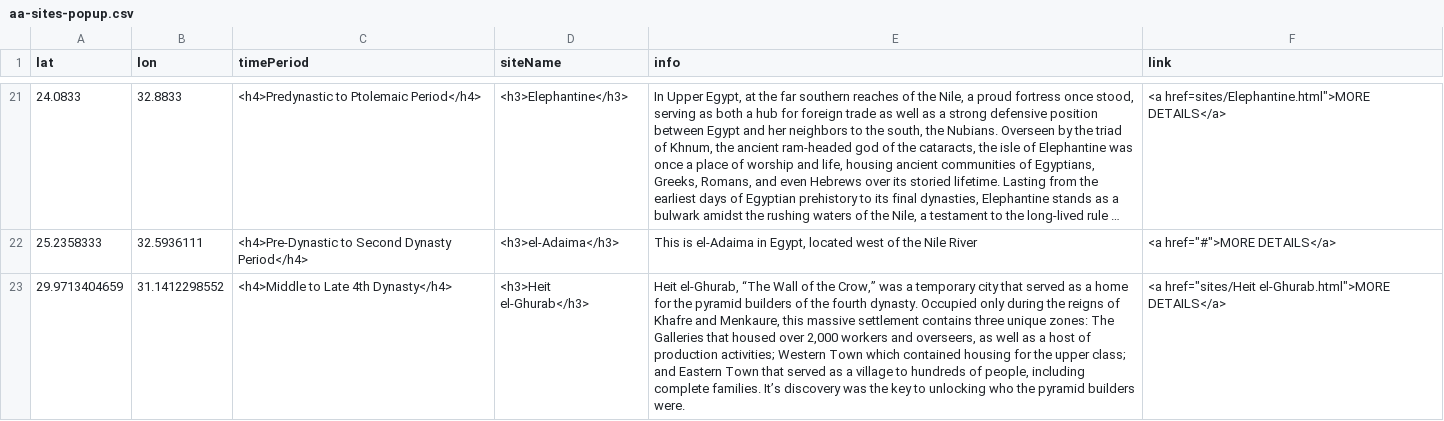
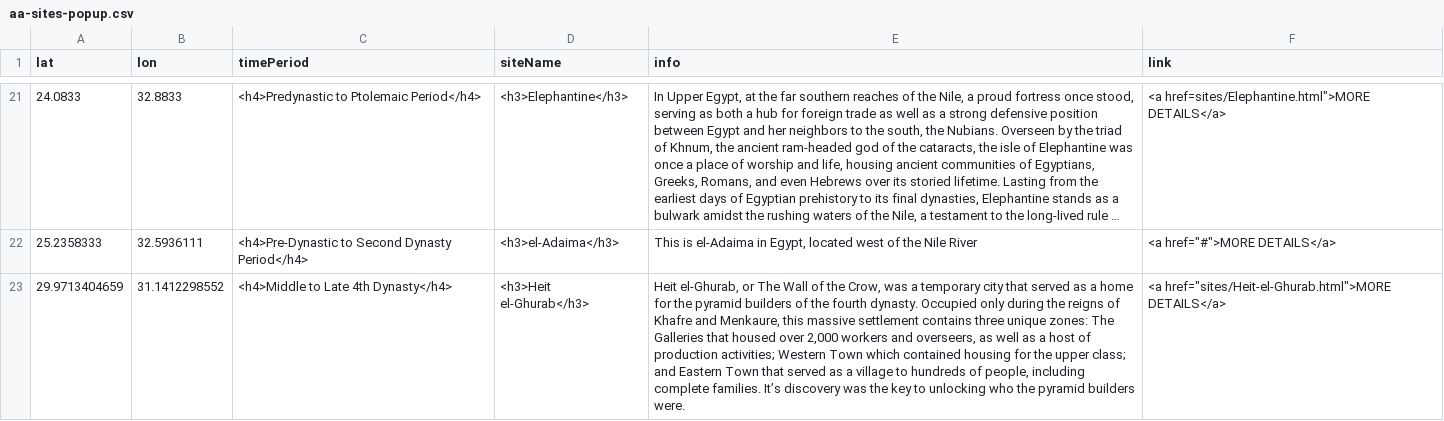
Before and after one commit to msu-anthropology/daea-fs14, a CSV file: sites/aa-sites-popup.csv, drawn as a sheet; only a part is shown, gaps mark what is left out; long unchanged cells end in …; the diff names each change by its address in the sheet, - before the commit and + after, or states it on an @@ line.

Commit message:
Update aa-sites-popup.csv

```diff
--- a/sites/aa-sites-popup.csv
+++ b/sites/aa-sites-popup.csv
-E23 (info): Heit el-Ghurab, “The Wall of the Crow,” was a…
+E23 (info): Heit el-Ghurab, or The Wall of the Crow, was a…
-F23 (link): <a href="sites/Heit el-Ghurab.html">MORE DETAILS</a>
+F23 (link): <a href="sites/Heit-el-Ghurab.html">MORE DETAILS</a>
```
